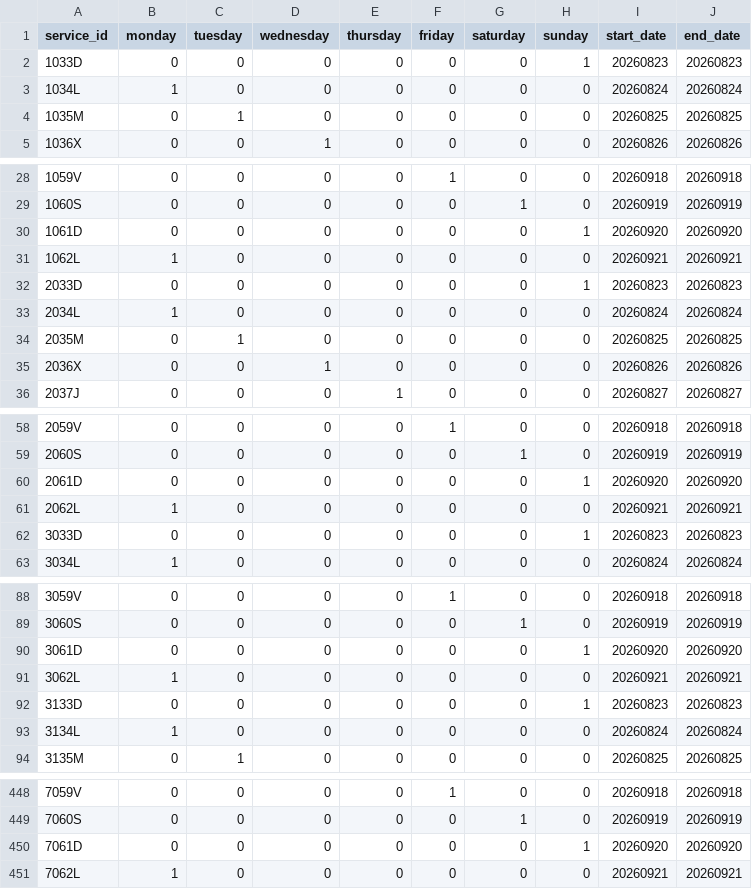
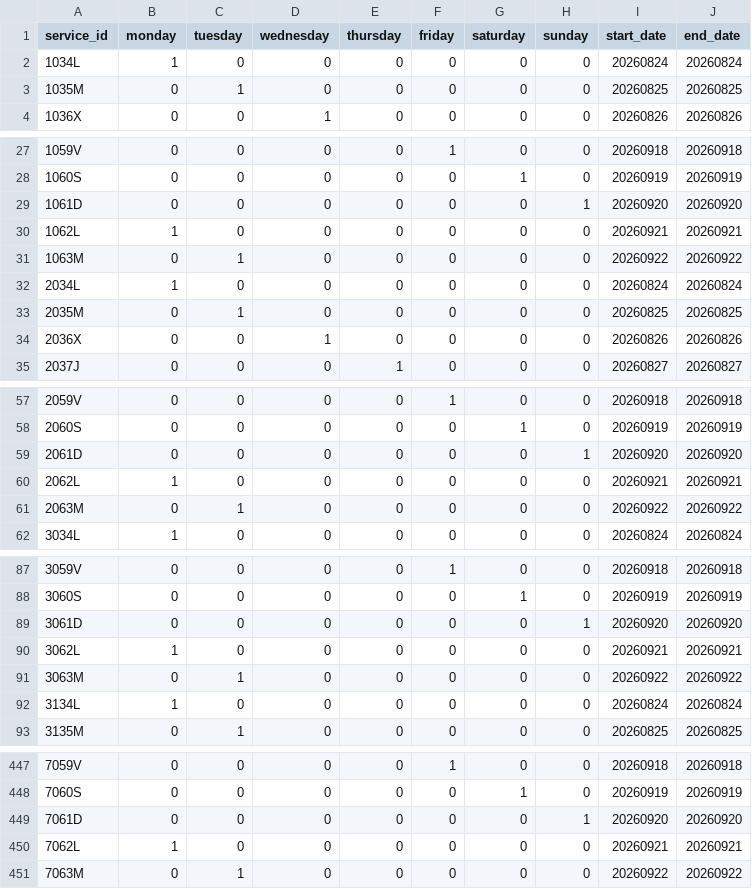
Before and after one commit to WireNext/cercaniasgtfs, a CSV file: data_csv/calendar.csv, drawn as a sheet; only a part is shown, gaps mark what is left out; the diff covers the shown part only.

```diff
--- a/data_csv/calendar.csv
+++ b/data_csv/calendar.csv
@@ -1,3 +1,2 @@
 service_id,monday,tuesday,wednesday,thursday,friday,saturday,sunday,start_date,end_date
-1033D,0,0,0,0,0,0,1,20260823,20260823
 1034L,1,0,0,0,0,0,0,20260824,20260824
@@ -31,3 +30,3 @@ service_id,monday,tuesday,wednesday,thursday,friday,saturday,sunday,start_date,e
 1062L,1,0,0,0,0,0,0,20260921,20260921
-2033D,0,0,0,0,0,0,1,20260823,20260823
+1063M,0,1,0,0,0,0,0,20260922,20260922
 2034L,1,0,0,0,0,0,0,20260824,20260824
@@ -61,3 +60,3 @@ service_id,monday,tuesday,wednesday,thursday,friday,saturday,sunday,start_date,e
 2062L,1,0,0,0,0,0,0,20260921,20260921
-3033D,0,0,0,0,0,0,1,20260823,20260823
+2063M,0,1,0,0,0,0,0,20260922,20260922
 3034L,1,0,0,0,0,0,0,20260824,20260824
@@ -91,3 +90,3 @@ service_id,monday,tuesday,wednesday,thursday,friday,saturday,sunday,start_date,e
 3062L,1,0,0,0,0,0,0,20260921,20260921
-3133D,0,0,0,0,0,0,1,20260823,20260823
+3063M,0,1,0,0,0,0,0,20260922,20260922
 3134L,1,0,0,0,0,0,0,20260824,20260824
@@ -451 +450,2 @@ service_id,monday,tuesday,wednesday,thursday,friday,saturday,sunday,start_date,e
 7062L,1,0,0,0,0,0,0,20260921,20260921
+7063M,0,1,0,0,0,0,0,20260922,20260922
```
Also changed, not shown: 55 edited cells elsewhere in this file.
